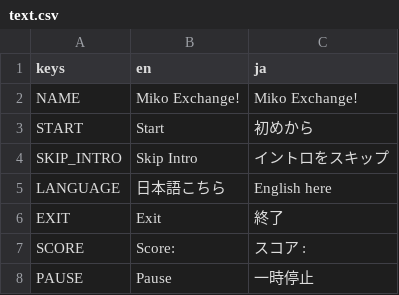
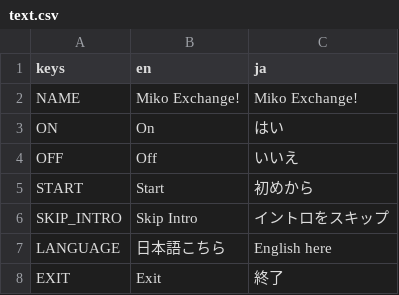
Before and after one commit to EasternMouse/miko-exchange, a CSV file: assets/text.csv, drawn as a sheet; only a part is shown; the shorter side is filled out with more unchanged rows; the diff names each change by its address in the sheet, - before the commit and + after, or states it on an @@ line.

```diff
--- a/assets/text.csv
+++ b/assets/text.csv
+row 3: ON | On | はい
+row 4: OFF | Off | いいえ
```
Also changed, not shown: 5 other files.
